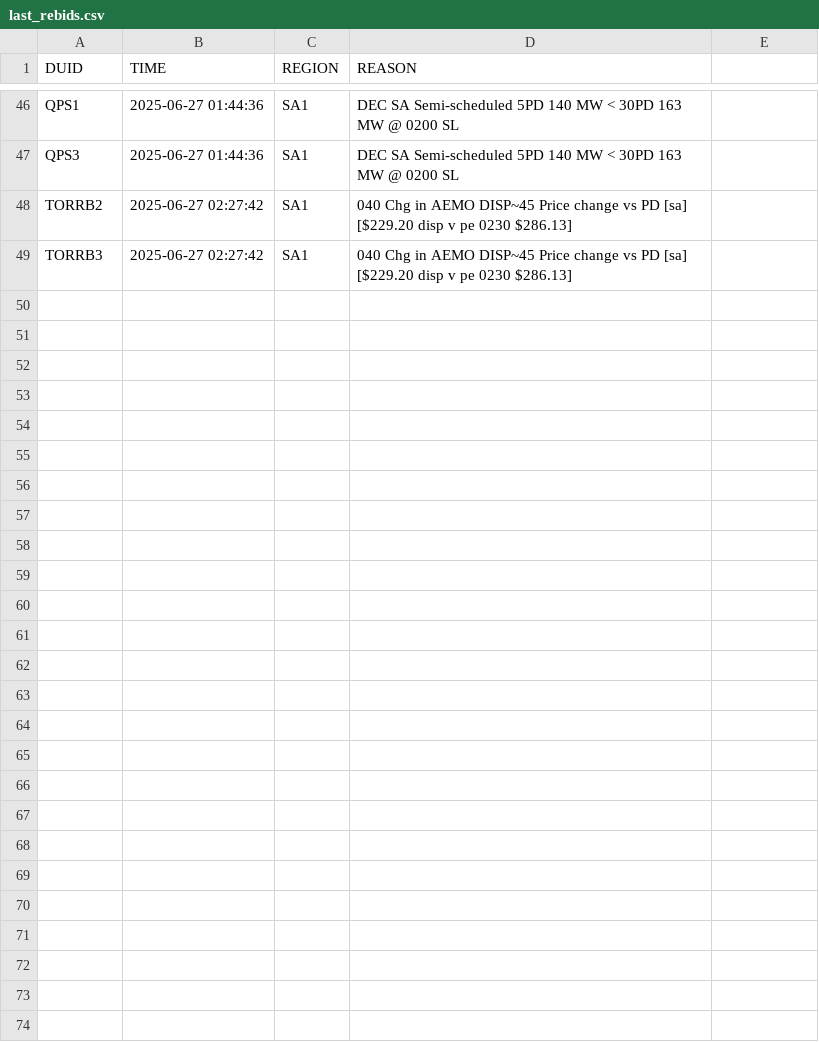
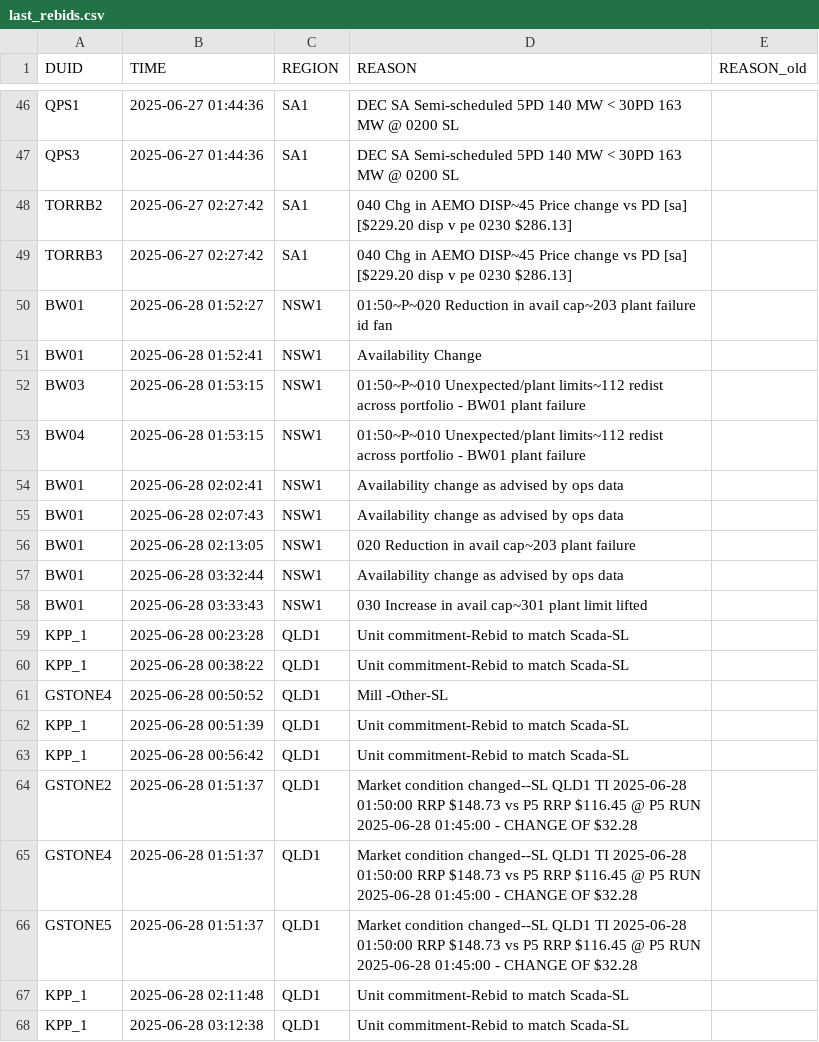
Before and after one commit to Hellijam9/PASA-MONITOR, a CSV file: last_rebids.csv, drawn as a sheet; only a part is shown, gaps mark what is left out; the diff covers the shown part only.

```diff
--- a/last_rebids.csv
+++ b/last_rebids.csv
@@ -1 +1 @@
-DUID,TIME,REGION,REASON
+DUID,TIME,REGION,REASON,REASON_old
@@ -49,0 +50,19 @@ TORRB3,2025-06-27 02:27:42,SA1,040 Chg in AEMO DISP~45 Price change vs PD [sa] [
+BW01,2025-06-28 01:52:27,NSW1,01:50~P~020 Reduction in avail cap~203 plant failure id fan,
+BW01,2025-06-28 01:52:41,NSW1,Availability Change,
+BW03,2025-06-28 01:53:15,NSW1,01:50~P~010 Unexpected/plant limits~112 redist across portfolio - BW01 plant failure,
+BW04,2025-06-28 01:53:15,NSW1,01:50~P~010 Unexpected/plant limits~112 redist across portfolio - BW01 plant failure,
+BW01,2025-06-28 02:02:41,NSW1,Availability change as advised by ops data,
+BW01,2025-06-28 02:07:43,NSW1,Availability change as advised by ops data,
+BW01,2025-06-28 02:13:05,NSW1,020 Reduction in avail cap~203 plant failure,
+BW01,2025-06-28 03:32:44,NSW1,Availability change as advised by ops data,
+BW01,2025-06-28 03:33:43,NSW1,030 Increase in avail cap~301 plant limit lifted,
+KPP_1,2025-06-28 00:23:28,QLD1,Unit commitment-Rebid to match Scada-SL,
+KPP_1,2025-06-28 00:38:22,QLD1,Unit commitment-Rebid to match Scada-SL,
+GSTONE4,2025-06-28 00:50:52,QLD1,Mill -Other-SL,
+KPP_1,2025-06-28 00:51:39,QLD1,Unit commitment-Rebid to match Scada-SL,
+KPP_1,2025-06-28 00:56:42,QLD1,Unit commitment-Rebid to match Scada-SL,
+GSTONE2,2025-06-28 01:51:37,QLD1,Market condition changed--SL QLD1 TI 2025-06-28 01:50:00 RRP $148.73 vs P5 RRP $116.45 @ P5 RUN 2025-06-28 01:45:00 - CHANGE OF $32.28,
+GSTONE4,2025-06-28 01:51:37,QLD1,Market condition changed--SL QLD1 TI 2025-06-28 01:50:00 RRP $148.73 vs P5 RRP $116.45 @ P5 RUN 2025-06-28 01:45:00 - CHANGE OF $32.28,
+GSTONE5,2025-06-28 01:51:37,QLD1,Market condition changed--SL QLD1 TI 2025-06-28 01:50:00 RRP $148.73 vs P5 RRP $116.45 @ P5 RUN 2025-06-28 01:45:00 - CHANGE OF $32.28,
+KPP_1,2025-06-28 02:11:48,QLD1,Unit commitment-Rebid to match Scada-SL,
+KPP_1,2025-06-28 03:12:38,QLD1,Unit commitment-Rebid to match Scada-SL,
```
Also changed, not shown: 11 added rows elsewhere in this file.
